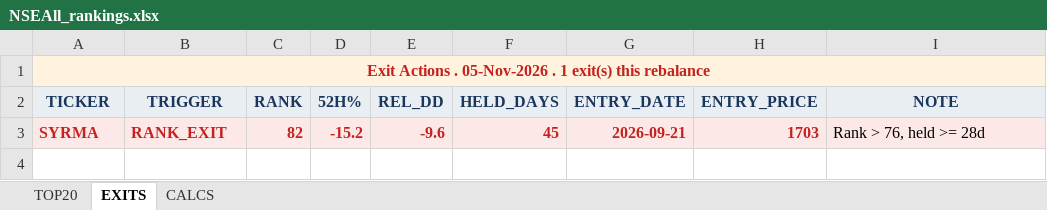
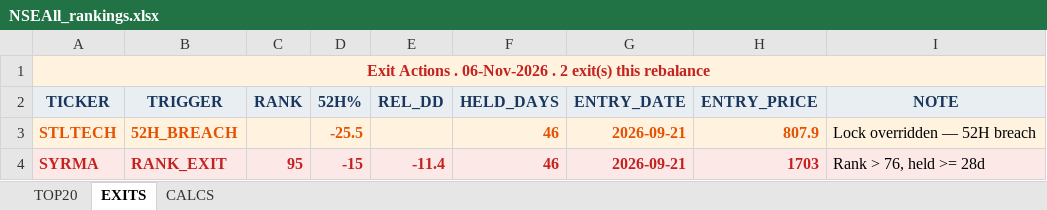
Before and after one commit to ameetst/code, an Excel workbook: momentum/Sharpe/NSEAll_rankings.xlsx, sheet EXITS, drawn as a sheet; values as stored, in another font and other column widths than the file's, no borders; addresses are those after the commit; the diff names each change by its address in the sheet, - before the commit and + after, or states it on an @@ line.

```diff
--- a/momentum/Sharpe/NSEAll_rankings.xlsx (sheet EXITS)
+++ b/momentum/Sharpe/NSEAll_rankings.xlsx (sheet EXITS)
-A1 (TICKER): …Actions . 05-Nov-2026 . 1 exit(s) this…
+A1 (TICKER): …Actions . 06-Nov-2026 . 2 exit(s) this…
+row 3: STLTECH | 52H_BREACH |  | -25.5 |  | 46 | 2026-09-21 | 807.9 | Lock overridden — 52H breach
-C4 (RANK): 82
+C4 (RANK): 95
-D4 (52H%): -15.2
+D4 (52H%): -15
-E4 (REL_DD): -9.6
+E4 (REL_DD): -11.4
-F4 (HELD_DAYS): 45
+F4 (HELD_DAYS): 46
```
Also changed, not shown: sheet CALCS, sheet TOP20, momentum/ETFs/etf_rankings.xlsx, 11 other files.
